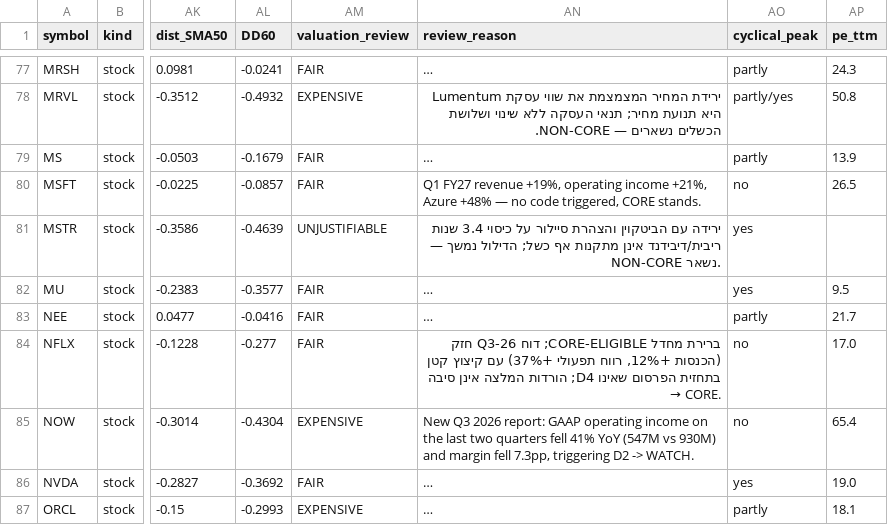
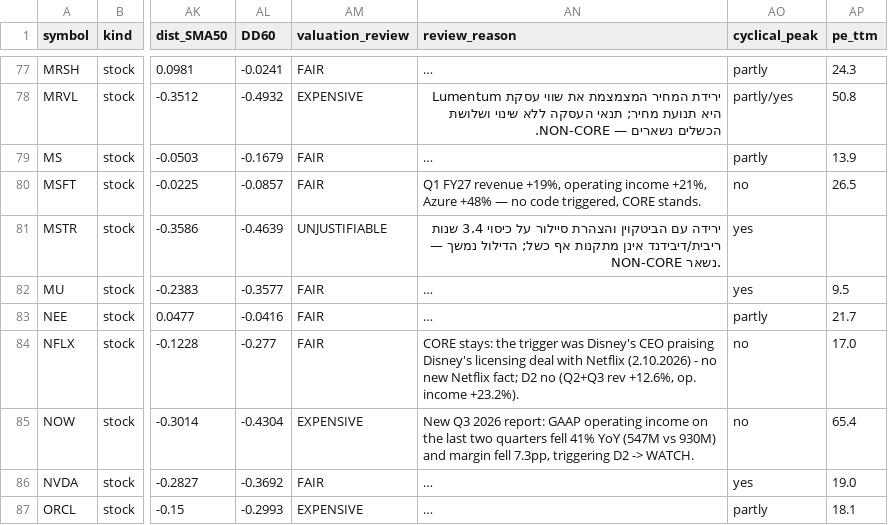
Before and after one commit to Liornim/spmo-market-bridge, a CSV file: core/current_state_latest.csv, drawn as a sheet; only a part is shown, gaps mark what is left out; long unchanged cells end in …; the diff covers the shown part only; the diff names each change by its address in the sheet, - before the commit and + after, or states it on an @@ line.

```diff
--- a/core/current_state_latest.csv
+++ b/core/current_state_latest.csv
@@ AN84 (review_reason): ברירת מחדל CORE-ELIGIBLE; דוח Q3-26 חזק (הכנסות +12%, רווח תפעולי +37%) עם קיצוץ קטן בתחזית הפרסום שאינו D4; הורדות המלצה אינן סיבה → CORE. → CORE stays: the trigger was Disney's CEO praising Disney's licensing deal with Netflix (2.10.2026) - no new Netflix fact; D2 no (Q2+Q3 rev +12.6%, op. income +23.2%). @@
```
Also changed, not shown: 7 edited cells elsewhere in this file, core/history/state_2026-11-18.csv, 4 other files.
